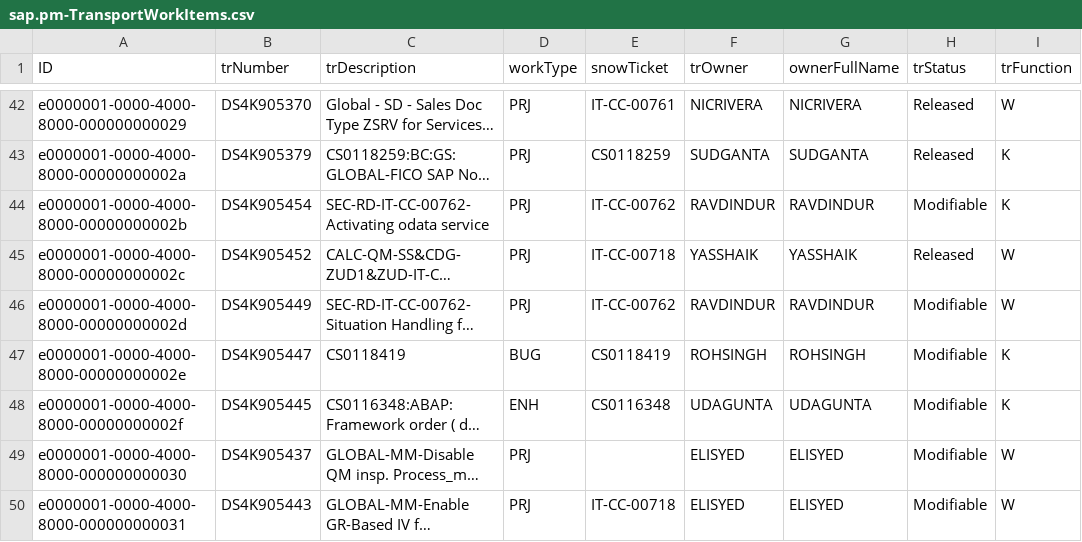
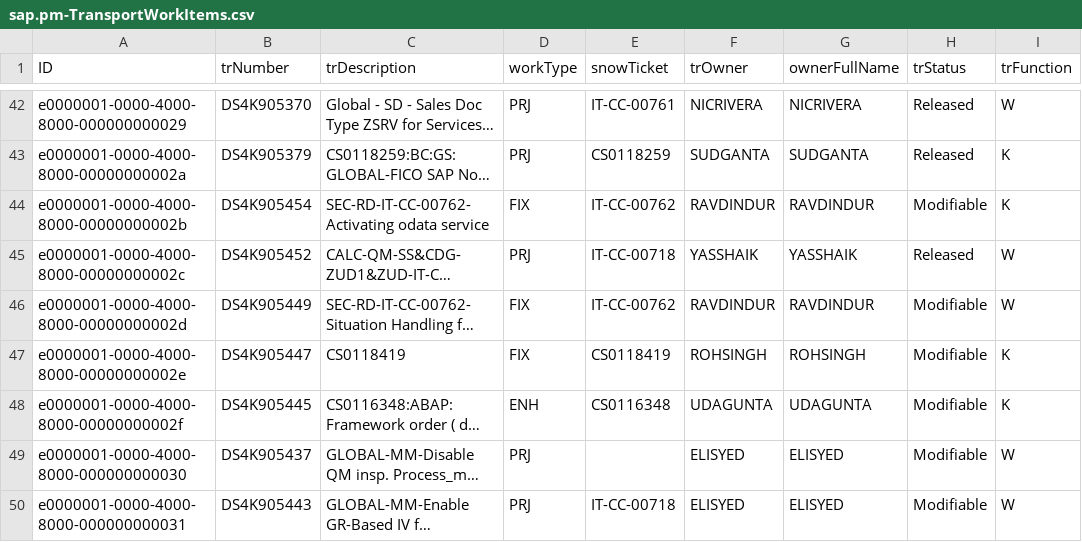
Before and after one commit to Nikhil28281998/sap_projectmanagment, a CSV file: db/data/sap.pm-TransportWorkItems.csv, drawn as a sheet; only a part is shown, gaps mark what is left out; long unchanged cells end in …; the diff covers the shown part only; the diff names each change by its address in the sheet, - before the commit and + after, or states it on an @@ line.

```diff
--- a/db/data/sap.pm-TransportWorkItems.csv
+++ b/db/data/sap.pm-TransportWorkItems.csv
-D44 (workType): PRJ
+D44 (workType): FIX
-D46 (workType): PRJ
+D46 (workType): FIX
-D47 (workType): BUG
+D47 (workType): FIX
```
Also changed, not shown: 40 edited cells elsewhere in this file, db/data/sap.pm-WorkItems.csv, 2 other files.
